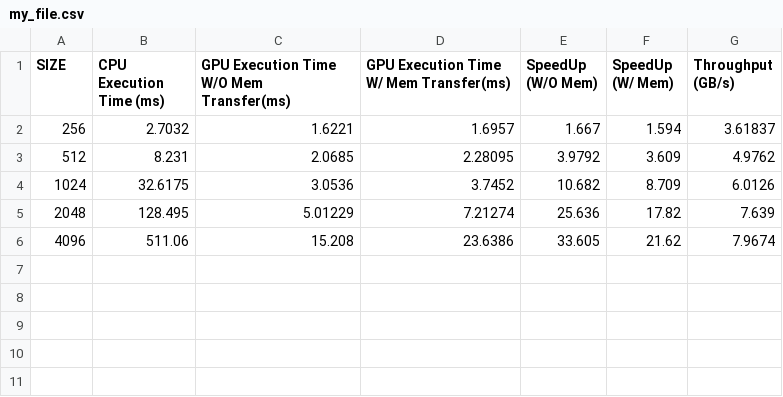
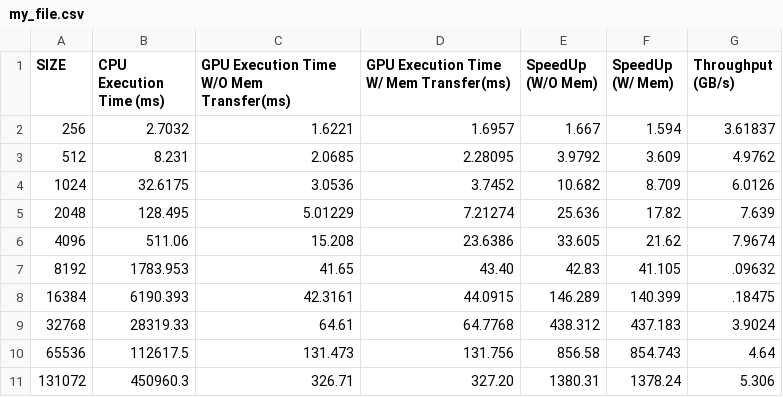
Before and after one commit to jvap2/Senior_Design_HPC, a CSV file: GPU/SAXPY/CG/my_file.csv, drawn as a sheet; the diff names each change by its address in the sheet, - before the commit and + after, or states it on an @@ line.

```diff
--- a/GPU/SAXPY/CG/my_file.csv
+++ b/GPU/SAXPY/CG/my_file.csv
+row 7: 8192 | 1783.953 | 41.65 | 43.40 | 42.83 | 41.105 | .09632
+row 8: 16384 | 6190.393 | 42.3161 | 44.0915 | 146.289 | 140.399 | .18475
+row 9: 32768 | 28319.33 | 64.61 | 64.7768 | 438.312 | 437.183 | 3.9024
+row 10: 65536 | 112617.5 | 131.473 | 131.756 | 856.58 | 854.743 | 4.64
+row 11: 131072 | 450960.3 | 326.71 | 327.20 | 1380.31 | 1378.24 | 5.306
```
Also changed, not shown: 6 other files.
